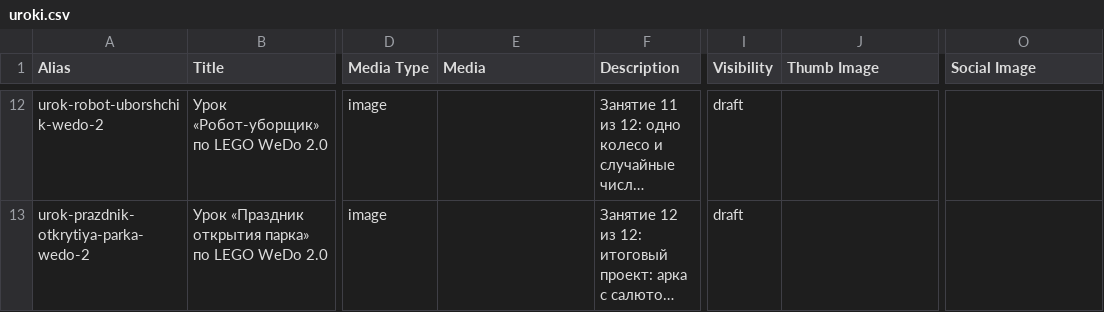
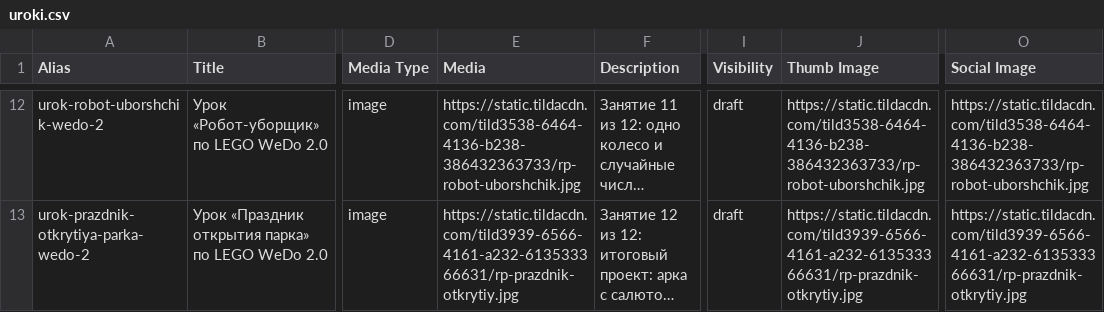
Before and after one commit to vadimshukin95-sys/legobot-covers, a CSV file: uroki/robo-park/uroki.csv, drawn as a sheet; only a part is shown, gaps mark what is left out; long unchanged cells end in …; the diff covers the shown part only; the diff names each change by its address in the sheet, - before the commit and + after, or states it on an @@ line.

```diff
--- a/uroki/robo-park/uroki.csv
+++ b/uroki/robo-park/uroki.csv
-E12 (Media): (empty)
+E12 (Media): https://static.tildacdn.com/tild3538-6464-4136-b238-386432363733/rp-robot-uborshchik.jpg
-J12 (Thumb Image): (empty)
+J12 (Thumb Image): https://static.tildacdn.com/tild3538-6464-4136-b238-386432363733/rp-robot-uborshchik.jpg
-O12 (Social Image): (empty)
+O12 (Social Image): https://static.tildacdn.com/tild3538-6464-4136-b238-386432363733/rp-robot-uborshchik.jpg
-E13 (Media): (empty)
+E13 (Media): https://static.tildacdn.com/tild3939-6566-4161-a232-613533366631/rp-prazdnik-otkrytiy.jpg
-J13 (Thumb Image): (empty)
+J13 (Thumb Image): https://static.tildacdn.com/tild3939-6566-4161-a232-613533366631/rp-prazdnik-otkrytiy.jpg
-O13 (Social Image): (empty)
+O13 (Social Image): https://static.tildacdn.com/tild3939-6566-4161-a232-613533366631/rp-prazdnik-otkrytiy.jpg
```
Also changed, not shown: 30 edited cells elsewhere in this file, uroki/spike-essential-2/uroki.csv, uroki/spike-essential-3/uroki.csv, 6 other files.
